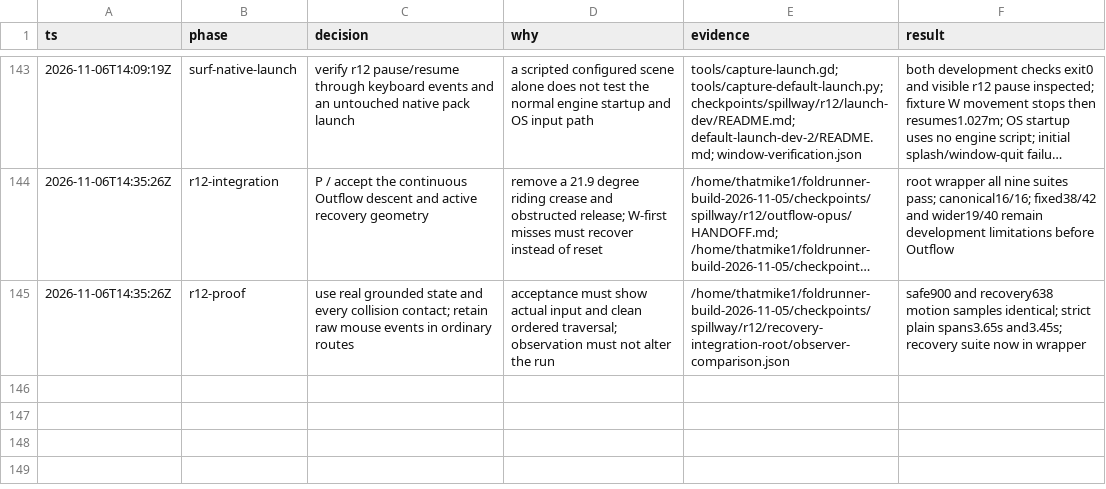
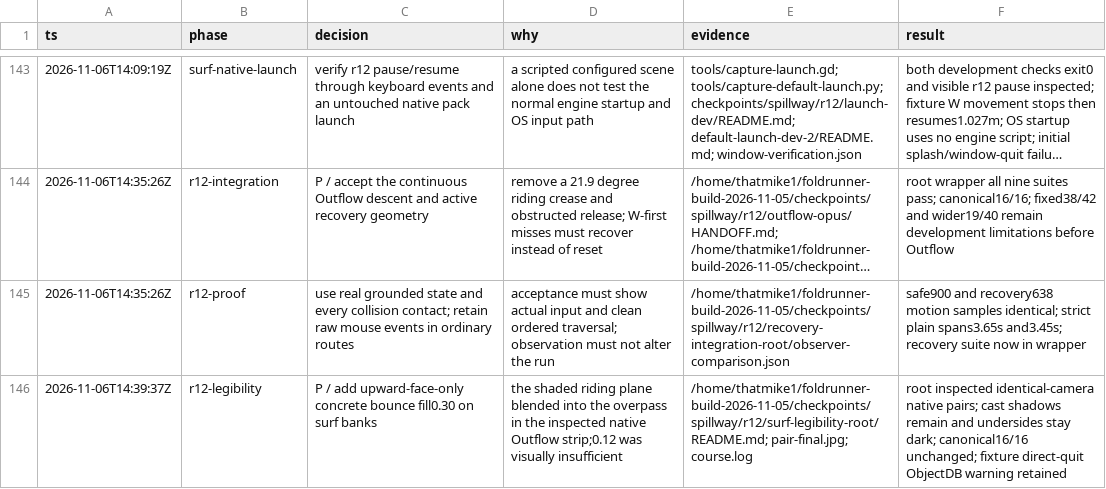
Before and after one commit to thatmike1/spillway, a TSV file: docs/reboot/decisions.tsv, drawn as a sheet; only a part is shown, gaps mark what is left out; long unchanged cells end in ….

Commit message:
fix: separate shaded surf concrete from the overpass (ccChat-general-rowb)

```diff
--- a/docs/reboot/decisions.tsv
+++ b/docs/reboot/decisions.tsv
@@ -145 +145,2 @@ ts	phase	decision	why	evidence	result
 2026-11-06T14:35:26Z	r12-proof	use real grounded state and every collision contact; retain raw mouse events in ordinary routes	acceptance must show actual input and clean ordered traversal; observation must not alter the run	/home/thatmike1/foldrunner-build-2026-11-05/checkpoints/spillway/r12/recovery-integration-root/observer-comparison.json	safe900 and recovery638 motion samples identical; strict plain spans3.65s and3.45s; recovery suite now in wrapper
+2026-11-06T14:39:37Z	r12-legibility	P / add upward-face-only concrete bounce fill0.30 on surf banks	the shaded riding plane blended into the overpass in the inspected native Outflow strip;0.12 was visually insufficient	/home/thatmike1/foldrunner-build-2026-11-05/checkpoints/spillway/r12/surf-legibility-root/README.md; pair-final.jpg; course.log	root inspected identical-camera native pairs; cast shadows remain and undersides stay dark; canonical16/16 unchanged; fixture direct-quit ObjectDB warning retained
```
Also changed, not shown: 3 other files.
